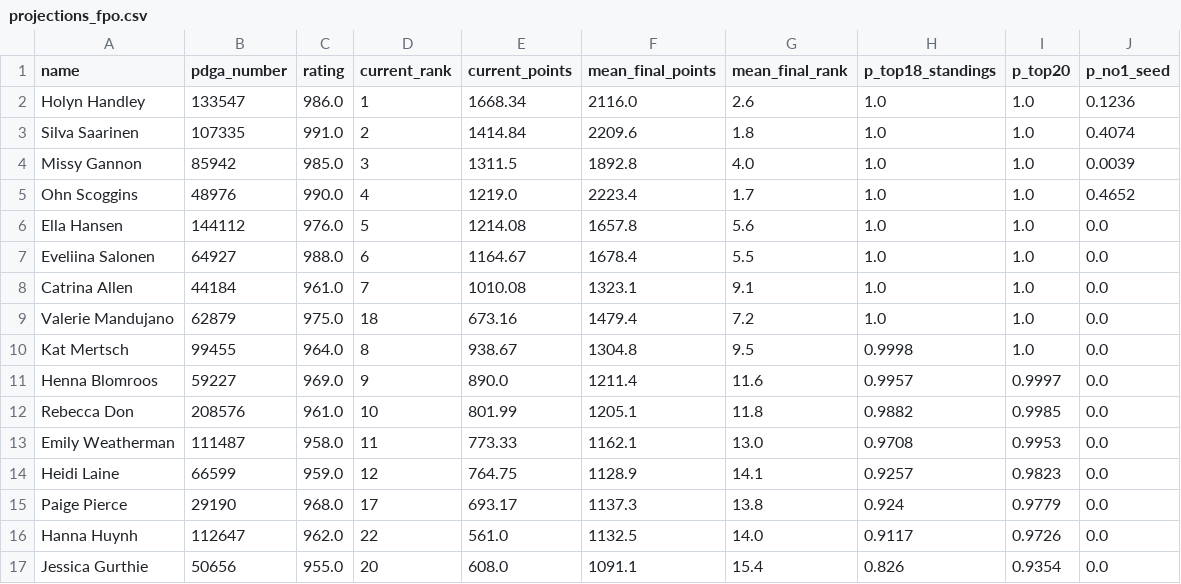
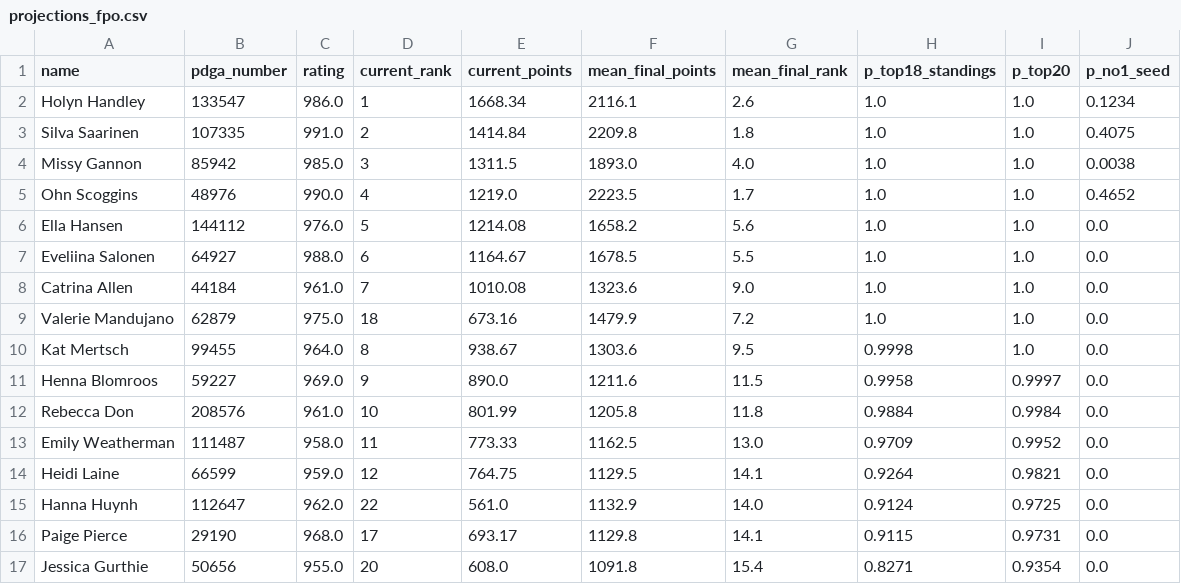
Before and after one commit to dgoodenough/discgolf, a CSV file: results/2026/projections_fpo.csv, drawn as a sheet; only a part is shown; the diff covers the shown part only.

```diff
--- a/results/2026/projections_fpo.csv
+++ b/results/2026/projections_fpo.csv
@@ -1,17 +1,17 @@
 name,pdga_number,rating,current_rank,current_points,mean_final_points,mean_final_rank,p_top18_standings,p_top20,p_no1_seed
-Holyn Handley,133547,986.0,1,1668.34,2116.0,2.6,1.0,1.0,0.1236
-Silva Saarinen,107335,991.0,2,1414.84,2209.6,1.8,1.0,1.0,0.4074
-Missy Gannon,85942,985.0,3,1311.5,1892.8,4.0,1.0,1.0,0.0039
-Ohn Scoggins,48976,990.0,4,1219.0,2223.4,1.7,1.0,1.0,0.4652
-Ella Hansen,144112,976.0,5,1214.08,1657.8,5.6,1.0,1.0,0.0
-Eveliina Salonen,64927,988.0,6,1164.67,1678.4,5.5,1.0,1.0,0.0
-Catrina Allen,44184,961.0,7,1010.08,1323.1,9.1,1.0,1.0,0.0
-Valerie Mandujano,62879,975.0,18,673.16,1479.4,7.2,1.0,1.0,0.0
-Kat Mertsch,99455,964.0,8,938.67,1304.8,9.5,0.9998,1.0,0.0
-Henna Blomroos,59227,969.0,9,890.0,1211.4,11.6,0.9957,0.9997,0.0
-Rebecca Don,208576,961.0,10,801.99,1205.1,11.8,0.9882,0.9985,0.0
-Emily Weatherman,111487,958.0,11,773.33,1162.1,13.0,0.9708,0.9953,0.0
-Heidi Laine,66599,959.0,12,764.75,1128.9,14.1,0.9257,0.9823,0.0
-Paige Pierce,29190,968.0,17,693.17,1137.3,13.8,0.924,0.9779,0.0
-Hanna Huynh,112647,962.0,22,561.0,1132.5,14.0,0.9117,0.9726,0.0
-Jessica Gurthie,50656,955.0,20,608.0,1091.1,15.4,0.826,0.9354,0.0
+Holyn Handley,133547,986.0,1,1668.34,2116.1,2.6,1.0,1.0,0.1234
+Silva Saarinen,107335,991.0,2,1414.84,2209.8,1.8,1.0,1.0,0.4075
+Missy Gannon,85942,985.0,3,1311.5,1893.0,4.0,1.0,1.0,0.0038
+Ohn Scoggins,48976,990.0,4,1219.0,2223.5,1.7,1.0,1.0,0.4652
+Ella Hansen,144112,976.0,5,1214.08,1658.2,5.6,1.0,1.0,0.0
+Eveliina Salonen,64927,988.0,6,1164.67,1678.5,5.5,1.0,1.0,0.0
+Catrina Allen,44184,961.0,7,1010.08,1323.6,9.0,1.0,1.0,0.0
+Valerie Mandujano,62879,975.0,18,673.16,1479.9,7.2,1.0,1.0,0.0
+Kat Mertsch,99455,964.0,8,938.67,1303.6,9.5,0.9998,1.0,0.0
+Henna Blomroos,59227,969.0,9,890.0,1211.6,11.5,0.9958,0.9997,0.0
+Rebecca Don,208576,961.0,10,801.99,1205.8,11.8,0.9884,0.9984,0.0
+Emily Weatherman,111487,958.0,11,773.33,1162.5,13.0,0.9709,0.9952,0.0
+Heidi Laine,66599,959.0,12,764.75,1129.5,14.1,0.9264,0.9821,0.0
+Hanna Huynh,112647,962.0,22,561.0,1132.9,14.0,0.9124,0.9725,0.0
+Paige Pierce,29190,968.0,17,693.17,1129.8,14.1,0.9115,0.9731,0.0
+Jessica Gurthie,50656,955.0,20,608.0,1091.8,15.4,0.8271,0.9354,0.0
```
Also changed, not shown: 102 edited cells elsewhere in this file, 3 other files.
